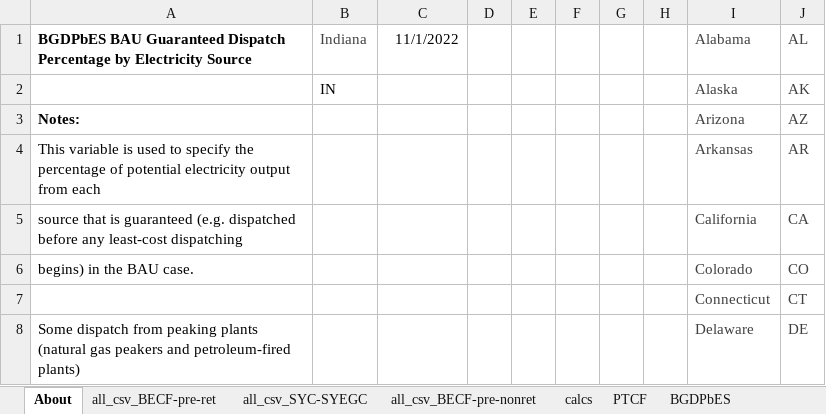
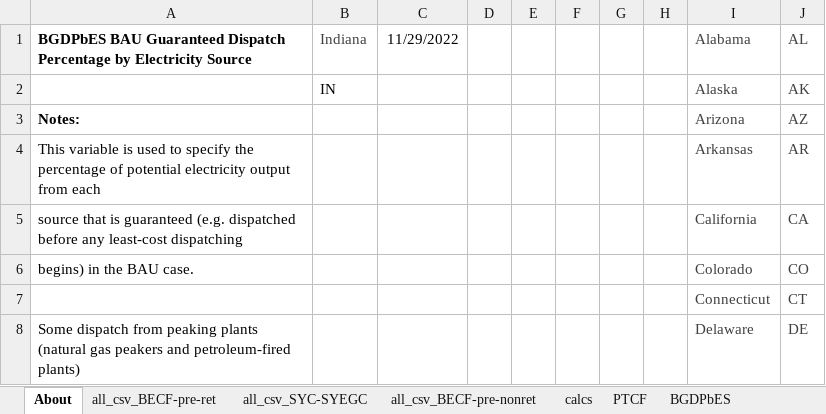
Before and after one commit to EnergyInnovation/eps-indiana, an Excel workbook: InputData/elec/BGDPbES/BAU Guaranteed Dispatch Perc by Elec Source.xlsx, sheet About, drawn as a sheet; only a part is shown; values as stored, in another font and other column widths than the file's, no borders; the diff names each change by its address in the sheet, - before the commit and + after, or states it on an @@ line.

```diff
--- a/InputData/elec/BGDPbES/BAU Guaranteed Dispatch Perc by Elec Source.xlsx (sheet About)
+++ b/InputData/elec/BGDPbES/BAU Guaranteed Dispatch Perc by Elec Source.xlsx (sheet About)
-C1: 11/1/2022
+C1: 11/29/2022
```
Also changed, not shown: sheet all_csv_BECF-pre-ret, sheet calcs, sheet BGDPbES, formulas that keep their value, 5 other files.
